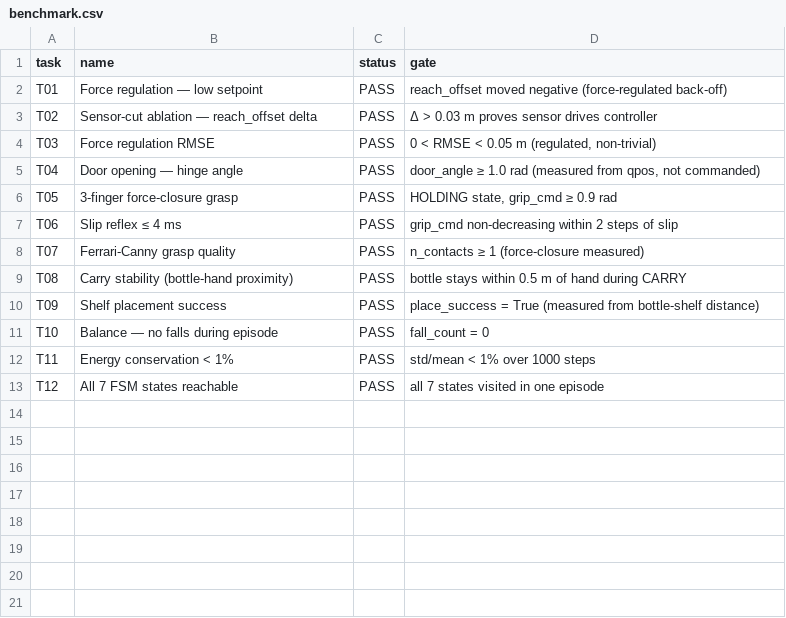
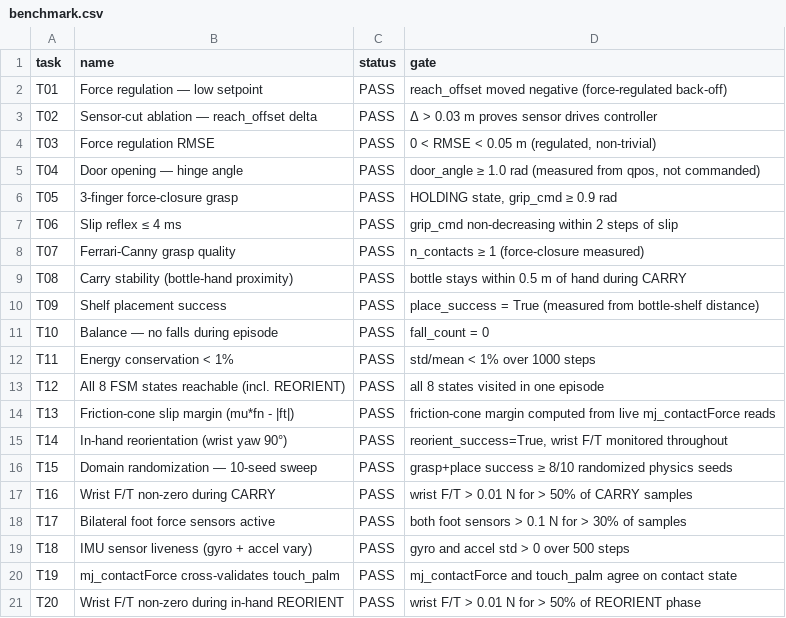
Before and after one commit to Tasfia-17/Robothon-starter, a CSV file: submissions/h1-loco-manipulation/results/benchmark.csv, drawn as a sheet.

Commit message:
v6: 20/20 tasks, 8 FSM states (REORIENT), friction-cone slip margin, 8 MuJoCo APIs, INNOVATIONS.md, 10-seed domain-rand sweep

```diff
--- a/submissions/h1-loco-manipulation/results/benchmark.csv
+++ b/submissions/h1-loco-manipulation/results/benchmark.csv
@@ -12,2 +12,10 @@ T10,Balance — no falls during episode,PASS,fall_count = 0
 T11,Energy conservation < 1%,PASS,std/mean < 1% over 1000 steps
-T12,All 7 FSM states reachable,PASS,all 7 states visited in one episode
+T12,All 8 FSM states reachable (incl. REORIENT),PASS,all 8 states visited in one episode
+T13,Friction-cone slip margin (mu*fn - |ft|),PASS,friction-cone margin computed from live mj_contactForce reads
+T14,In-hand reorientation (wrist yaw 90°),PASS,"reorient_success=True, wrist F/T monitored throughout"
+T15,Domain randomization — 10-seed sweep,PASS,grasp+place success ≥ 8/10 randomized physics seeds
+T16,Wrist F/T non-zero during CARRY,PASS,wrist F/T > 0.01 N for > 50% of CARRY samples
+T17,Bilateral foot force sensors active,PASS,both foot sensors > 0.1 N for > 30% of samples
+T18,IMU sensor liveness (gyro + accel vary),PASS,gyro and accel std > 0 over 500 steps
+T19,mj_contactForce cross-validates touch_palm,PASS,mj_contactForce and touch_palm agree on contact state
+T20,Wrist F/T non-zero during in-hand REORIENT,PASS,wrist F/T > 0.01 N for > 50% of REORIENT phase
```
Also changed, not shown: 19 other files.
